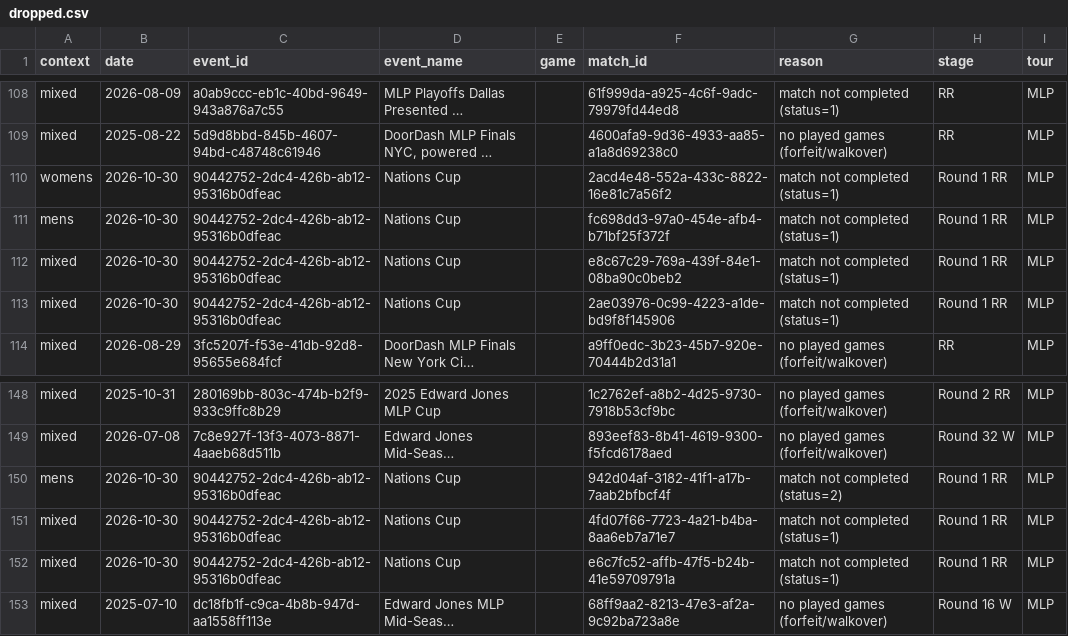
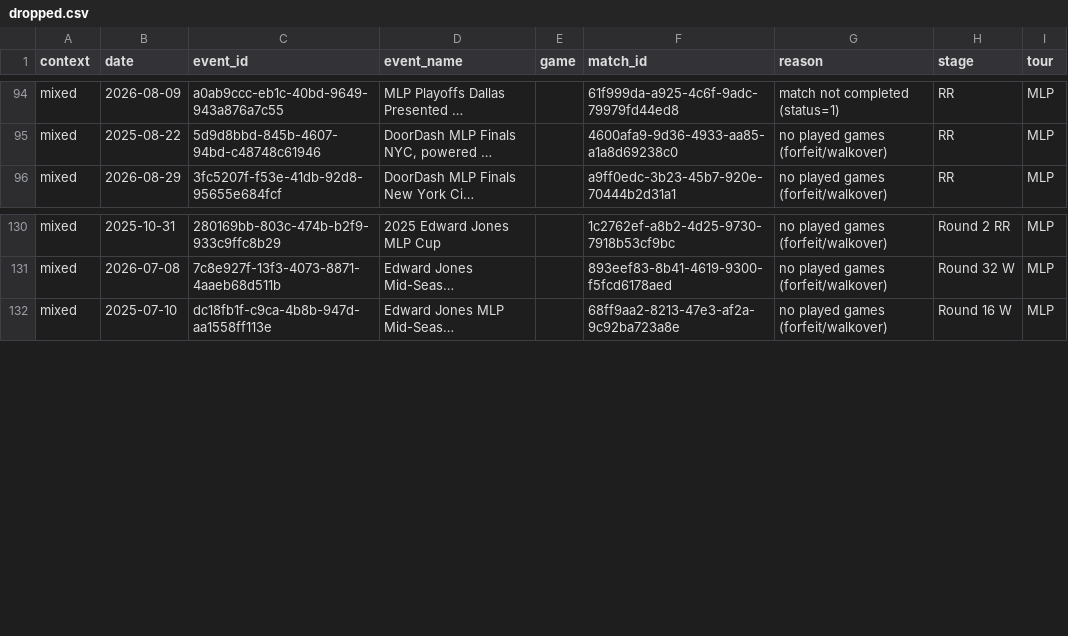
Before and after one commit to chad-murphy-data/pickleball, a CSV file: data/dropped.csv, drawn as a sheet; only a part is shown, gaps mark what is left out; long unchanged cells end in …; the diff covers the shown part only; the diff names each change by its address in the sheet, - before the commit and + after, or states it on an @@ line.

```diff
--- a/data/dropped.csv
+++ b/data/dropped.csv
-row 110: womens | 2026-10-30 | 90442752-2dc4-426b-ab12-95316b0dfeac | Nations Cup |  | 2acd4e48-552a-433c-8822-16e81c7a56f2 | match not completed (status=1) | Round 1 RR | MLP
-row 111: mens | 2026-10-30 | 90442752-2dc4-426b-ab12-95316b0dfeac | Nations Cup |  | fc698dd3-97a0-454e-afb4-b71bf25f372f | match not completed (status=1) | Round 1 RR | MLP
-row 112: mixed | 2026-10-30 | 90442752-2dc4-426b-ab12-95316b0dfeac | Nations Cup |  | e8c67c29-769a-439f-84e1-08ba90c0beb2 | match not completed (status=1) | Round 1 RR | MLP
-row 113: mixed | 2026-10-30 | 90442752-2dc4-426b-ab12-95316b0dfeac | Nations Cup |  | 2ae03976-0c99-4223-a1de-bd9f8f145906 | match not completed (status=1) | Round 1 RR | MLP
-row 150: mens | 2026-10-30 | 90442752-2dc4-426b-ab12-95316b0dfeac | Nations Cup |  | 942d04af-3182-41f1-a17b-7aab2bfbcf4f | match not completed (status=2) | Round 1 RR | MLP
-row 151: mixed | 2026-10-30 | 90442752-2dc4-426b-ab12-95316b0dfeac | Nations Cup |  | 4fd07f66-7723-4a21-b4ba-8aa6eb7a71e7 | match not completed (status=1) | Round 1 RR | MLP
-row 152: mixed | 2026-10-30 | 90442752-2dc4-426b-ab12-95316b0dfeac | Nations Cup |  | e6c7fc52-affb-47f5-b24b-41e59709791a | match not completed (status=1) | Round 1 RR | MLP
```
Also changed, not shown: 14 removed rows and 2 edited cells elsewhere in this file, data/flags.csv, 4 other files.
